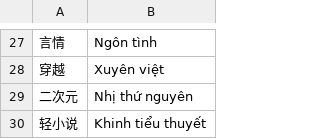
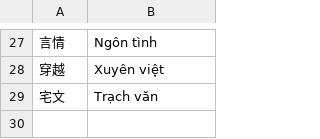
Before and after one commit to n-pn/chivi, a TSV file: src/filedb/_fixes/vi_bgenres.tsv, drawn as a sheet; only a part is shown, gaps mark what is left out.

```diff
--- a/src/filedb/_fixes/vi_bgenres.tsv
+++ b/src/filedb/_fixes/vi_bgenres.tsv
@@ -28,3 +28,2 @@
 穿越	Xuyên việt
-二次元	Nhị thứ nguyên
-轻小说	Khinh tiểu thuyết
+宅文	Trạch văn
```
Also changed, not shown: src/filedb/_fixes/vi_btitles.tsv, src/filedb/_fixes/zh_bgenres.tsv, 3 other files.
